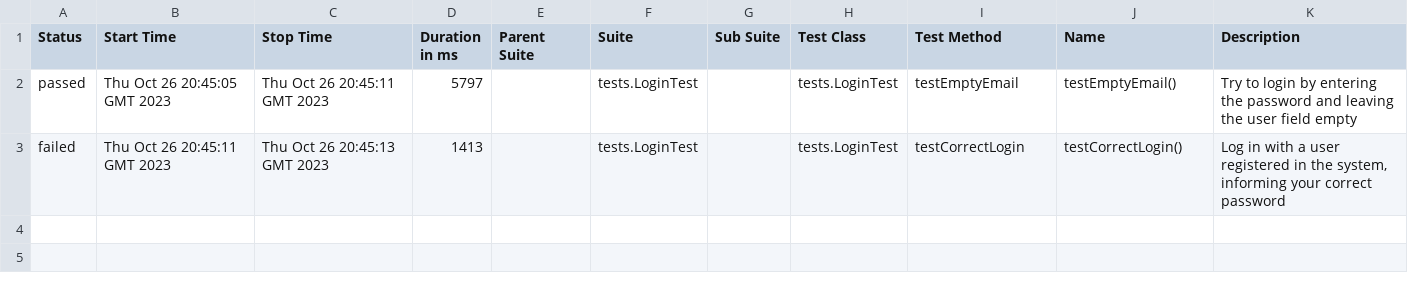
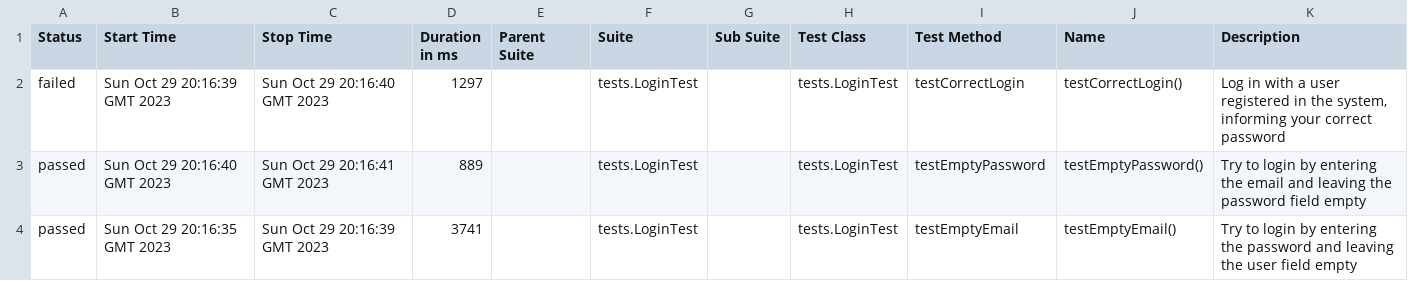
Before and after one commit to BrunoJBorges/minicursoSelenium, a CSV file: 10/data/suites.csv, drawn as a sheet.

```diff
--- a/10/data/suites.csv
+++ b/10/data/suites.csv
@@ -1,3 +1,4 @@
 "Status","Start Time","Stop Time","Duration in ms","Parent Suite","Suite","Sub Suite","Test Class","Test Method","Name","Description"
-"passed","Thu Oct 26 20:45:05 GMT 2023","Thu Oct 26 20:45:11 GMT 2023","5797","","tests.LoginTest","","tests.LoginTest","testEmptyEmail","testEmptyEmail()","Try to login by entering the password and leaving the user field empty"
-"failed","Thu Oct 26 20:45:11 GMT 2023","Thu Oct 26 20:45:13 GMT 2023","1413","","tests.LoginTest","","tests.LoginTest","testCorrectLogin","testCorrectLogin()","Log in with a user registered in the system, informing your correct password"
+"failed","Sun Oct 29 20:16:39 GMT 2023","Sun Oct 29 20:16:40 GMT 2023","1297","","tests.LoginTest","","tests.LoginTest","testCorrectLogin","testCorrectLogin()","Log in with a user registered in the system, informing your correct password"
+"passed","Sun Oct 29 20:16:40 GMT 2023","Sun Oct 29 20:16:41 GMT 2023","889","","tests.LoginTest","","tests.LoginTest","testEmptyPassword","testEmptyPassword()","Try to login by entering the email and leaving the password field empty"
+"passed","Sun Oct 29 20:16:35 GMT 2023","Sun Oct 29 20:16:39 GMT 2023","3741","","tests.LoginTest","","tests.LoginTest","testEmptyEmail","testEmptyEmail()","Try to login by entering the password and leaving the user field empty"
```
Also changed, not shown: 10/data/behaviors.csv, 30 other files.
